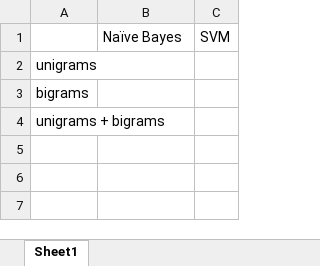
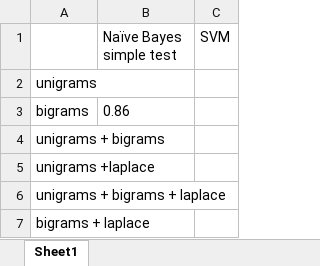
Before and after one commit to StefanL19/L90_Practical_1, an Excel workbook: results/BoW_experiments.xlsx, sheet Sheet1, drawn as a sheet; values as stored, in another font and other column widths than the file's, no borders; the diff names each change by its address in the sheet, - before the commit and + after, or states it on an @@ line.

```diff
--- a/results/BoW_experiments.xlsx (sheet Sheet1)
+++ b/results/BoW_experiments.xlsx (sheet Sheet1)
-B1: Naïve Bayes
+B1: Naïve Bayes simple test
-B3 (Naïve Bayes simple test): (empty)
+B3 (Naïve Bayes simple test): 0.86
+row 5: unigrams +laplace
+row 6: unigrams + bigrams + laplace
+row 7: bigrams + laplace
```
Also changed, not shown: 3 other files.
